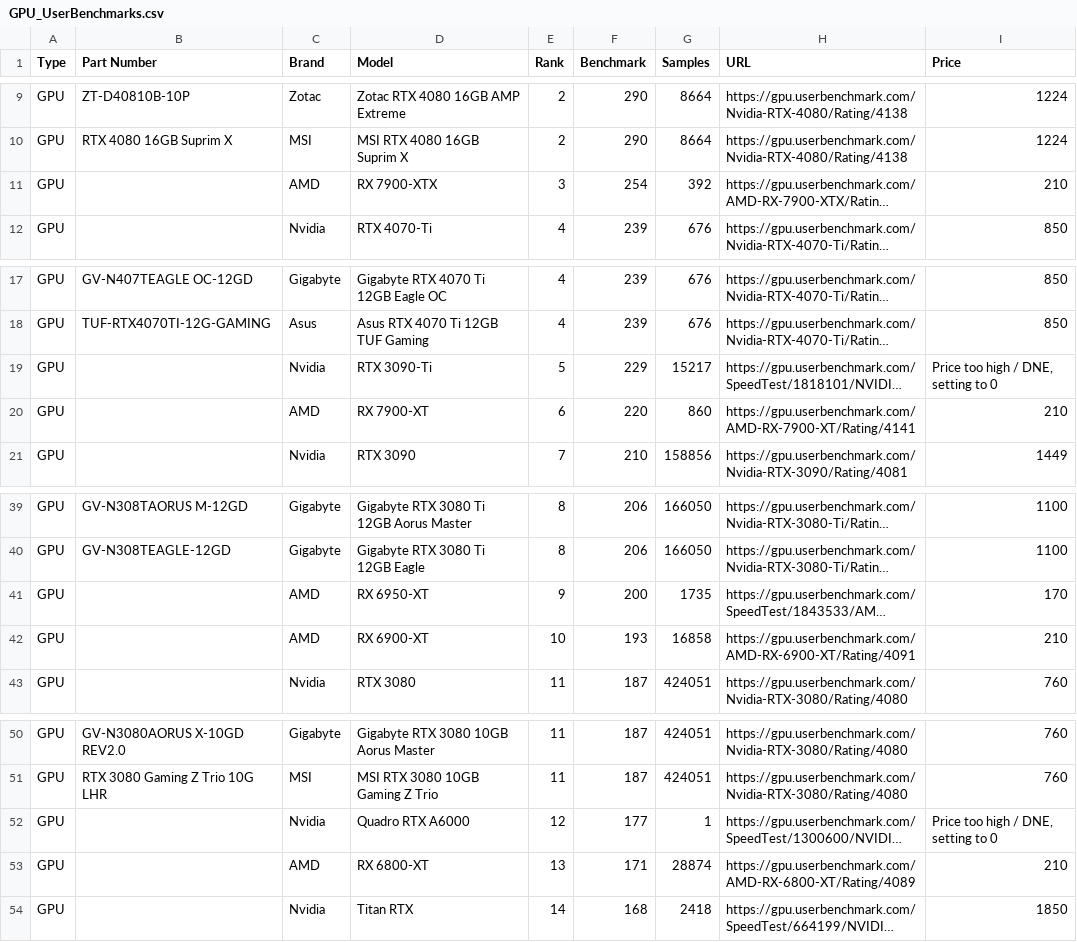
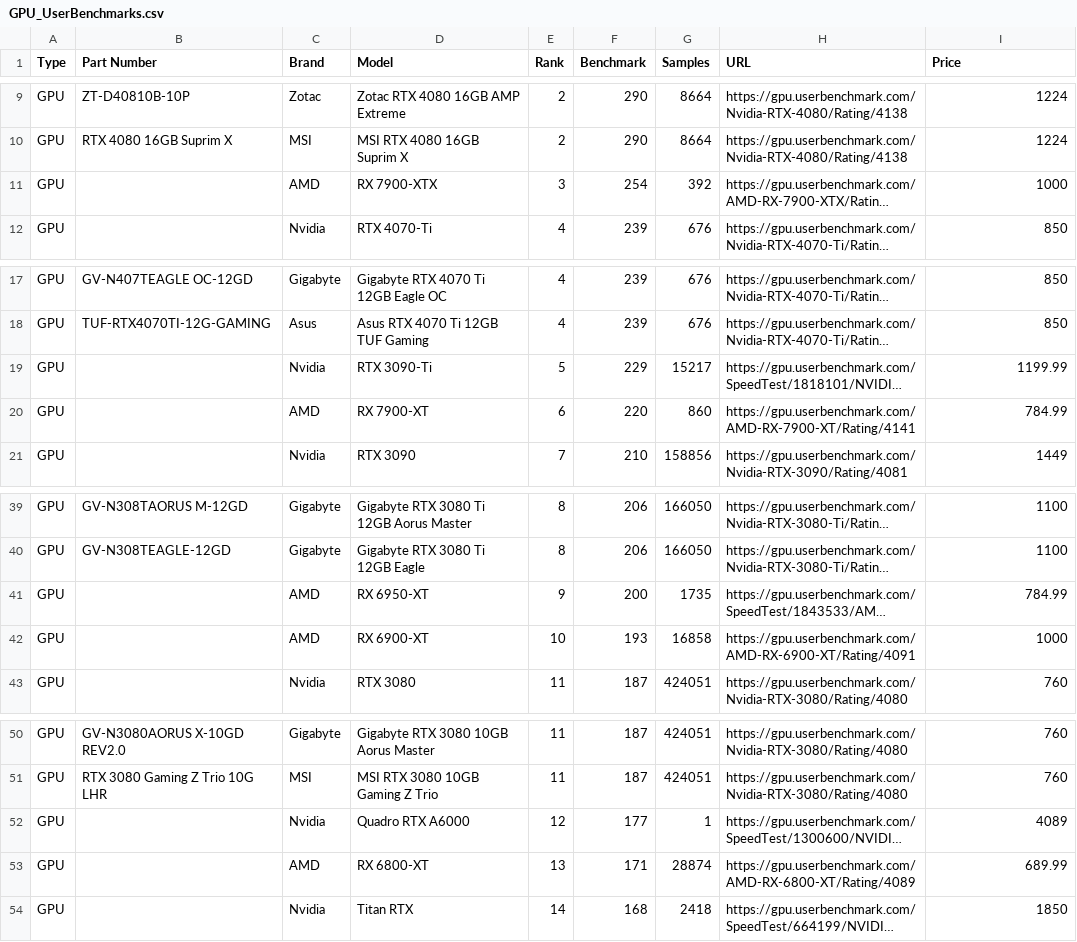
Before and after one commit to btagsip321/OptechOptimizer, a CSV file: old_data/GPU_UserBenchmarks.csv, drawn as a sheet; only a part is shown, gaps mark what is left out; long unchanged cells end in …; the diff names each change by its address in the sheet, - before the commit and + after, or states it on an @@ line.

Commit message:
Update GPU_UserBenchmarks.csv

```diff
--- a/old_data/GPU_UserBenchmarks.csv
+++ b/old_data/GPU_UserBenchmarks.csv
-I11 (Price): 210
+I11 (Price): 1000
-I19 (Price): Price too high / DNE, setting to 0
+I19 (Price): 1199.99
-I20 (Price): 210
+I20 (Price): 784.99
-I41 (Price): 170
+I41 (Price): 784.99
-I42 (Price): 210
+I42 (Price): 1000
-I52 (Price): Price too high / DNE, setting to 0
+I52 (Price): 4089
-I53 (Price): 210
+I53 (Price): 689.99
```
